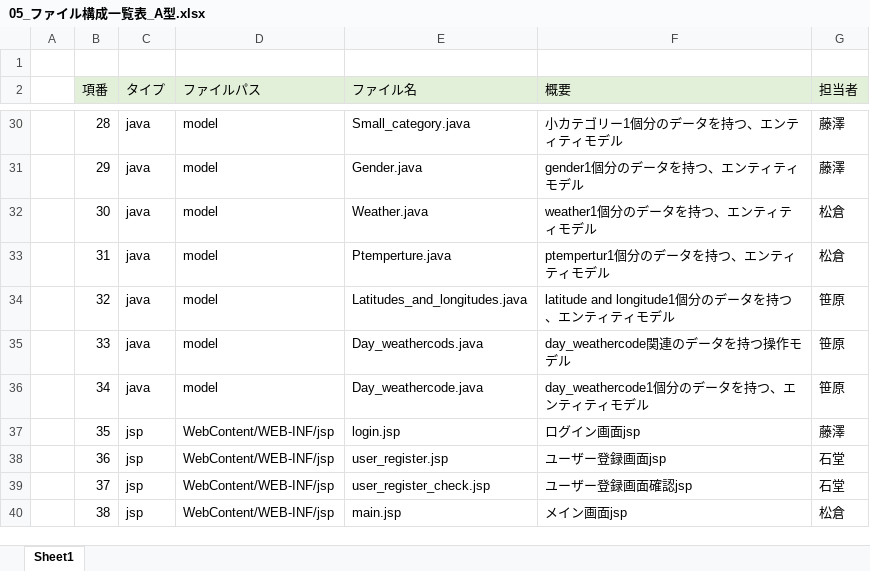
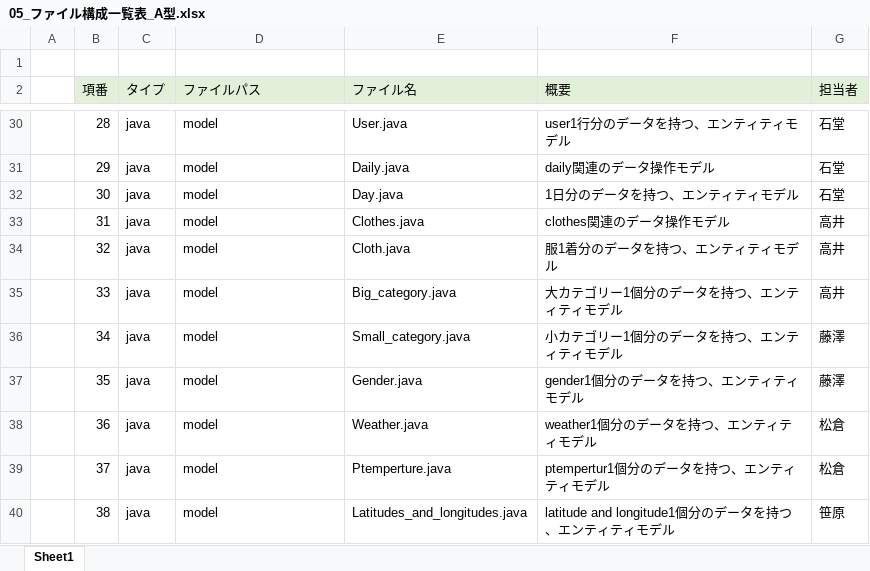
Before and after one commit to dojo2023/C-4, an Excel workbook: doc/05_ファイル構成一覧表_A型.xlsx, sheet Sheet1, drawn as a sheet; only a part is shown, gaps mark what is left out; values as stored, in another font and other column widths than the file's, no borders; the diff covers the shown part only; the diff names each change by its address in the sheet, - before the commit and + after, or states it on an @@ line.

```diff
--- a/doc/05_ファイル構成一覧表_A型.xlsx (sheet Sheet1)
+++ b/doc/05_ファイル構成一覧表_A型.xlsx (sheet Sheet1)
-E30 (ファイル名): Small_category.java
+E30 (ファイル名): User.java
-F30 (概要): 小カテゴリー1個分のデータを持つ、エンティティモデル
+F30 (概要): user1行分のデータを持つ、エンティティモデル
-G30:G31 (担当者): 藤澤
+G30:G31 (担当者): 石堂
-E31 (ファイル名): Gender.java
+E31 (ファイル名): Daily.java
-F31 (概要): gender1個分のデータを持つ、エンティティモデル
+F31 (概要): daily関連のデータ操作モデル
-E32 (ファイル名): Weather.java
+E32 (ファイル名): Day.java
-F32 (概要): weather1個分のデータを持つ、エンティティモデル
+F32 (概要): 1日分のデータを持つ、エンティティモデル
-G32 (担当者): 松倉
+G32 (担当者): 石堂
-E33 (ファイル名): Ptemperture.java
+E33 (ファイル名): Clothes.java
-F33 (概要): ptempertur1個分のデータを持つ、エンティティモデル
+F33 (概要): clothes関連のデータ操作モデル
-G33 (担当者): 松倉
+G33 (担当者): 高井
-E34 (ファイル名): Latitudes_and_longitudes.java
+E34 (ファイル名): Cloth.java
-F34 (概要): latitude and longitude1個分のデータを持つ、エンティティモデル
+F34 (概要): 服1着分のデータを持つ、エンティティモデル
-G34:G35 (担当者): 笹原
+G34:G35 (担当者): 高井
-E35 (ファイル名): Day_weathercods.java
+E35 (ファイル名): Big_category.java
-F35 (概要): day_weathercode関連のデータを持つ操作モデル
+F35 (概要): 大カテゴリー1個分のデータを持つ、エンティティモデル
-E36 (ファイル名): Day_weathercode.java
+E36 (ファイル名): Small_category.java
-F36 (概要): day_weathercode1個分のデータを持つ、エンティティモデル
+F36 (概要): 小カテゴリー1個分のデータを持つ、エンティティモデル
-G36 (担当者): 笹原
+G36 (担当者): 藤澤
-C37:C40 (タイプ): jsp
+C37:C40 (タイプ): java
-D37:D40 (ファイルパス): WebContent/WEB-INF/jsp
+D37:D40 (ファイルパス): model
-E37 (ファイル名): login.jsp
+E37 (ファイル名): Gender.java
-F37 (概要): ログイン画面jsp
+F37 (概要): gender1個分のデータを持つ、エンティティモデル
-E38 (ファイル名): user_register.jsp
+E38 (ファイル名): Weather.java
-F38 (概要): ユーザー登録画面jsp
+F38 (概要): weather1個分のデータを持つ、エンティティモデル
-G38:G39 (担当者): 石堂
+G38:G39 (担当者): 松倉
-E39 (ファイル名): user_register_check.jsp
+E39 (ファイル名): Ptemperture.java
-F39 (概要): ユーザー登録画面確認jsp
+F39 (概要): ptempertur1個分のデータを持つ、エンティティモデル
-E40 (ファイル名): main.jsp
+E40 (ファイル名): Latitudes_and_longitudes.java
-F40 (概要): メイン画面jsp
+F40 (概要): latitude and longitude1個分のデータを持つ、エンティティモデル
-G40 (担当者): 松倉
+G40 (担当者): 笹原
```
Also changed, not shown: 6 added rows and 277 edited cells elsewhere in this sheet, formulas that keep their value, 6 other files.
